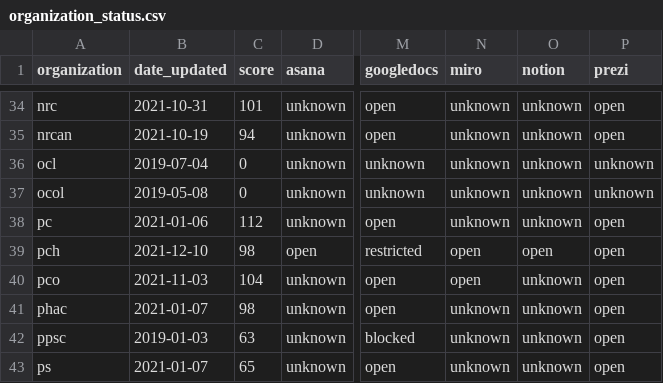
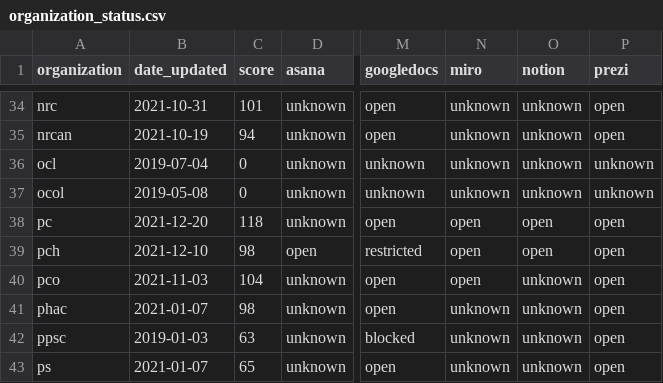
Before and after one commit to isthisblocked/isthisblockedinmydepartment.ca, a CSV file: src/data/organization_status.csv, drawn as a sheet; only a part is shown, gaps mark what is left out; the diff names each change by its address in the sheet, - before the commit and + after, or states it on an @@ line.

Commit message:
Updated data for 2021-12-21

```diff
--- a/src/data/organization_status.csv
+++ b/src/data/organization_status.csv
-B38 (date_updated): 2021-01-06
+B38 (date_updated): 2021-12-20
-C38 (score): 112
+C38 (score): 118
-N38 (miro): unknown
+N38 (miro): open
-O38 (notion): unknown
+O38 (notion): open
```
